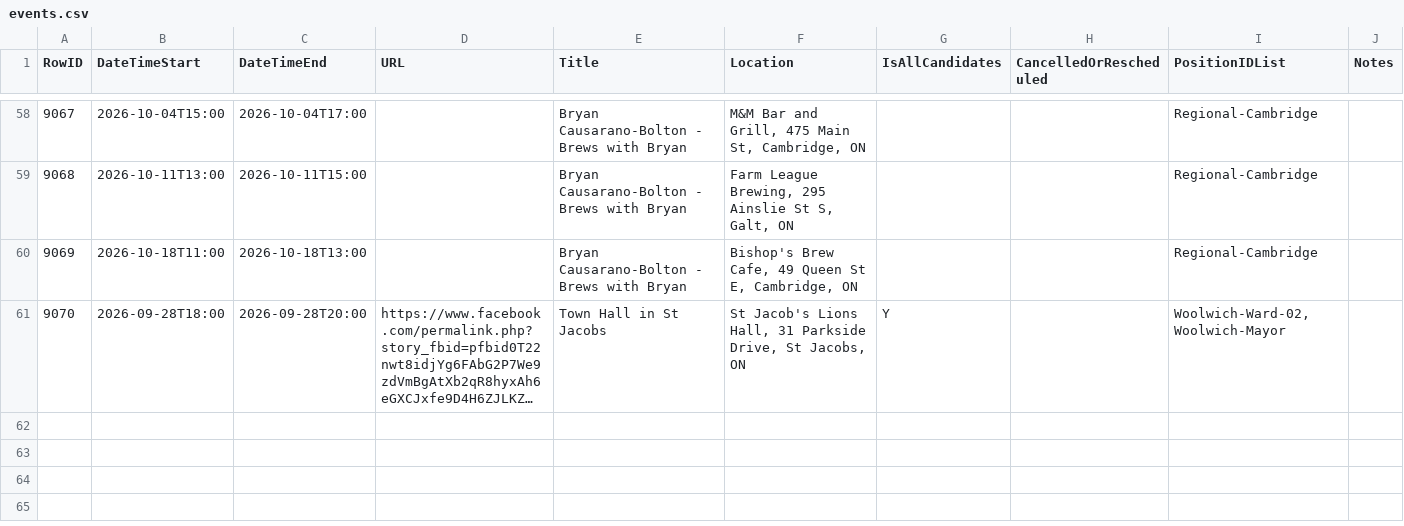
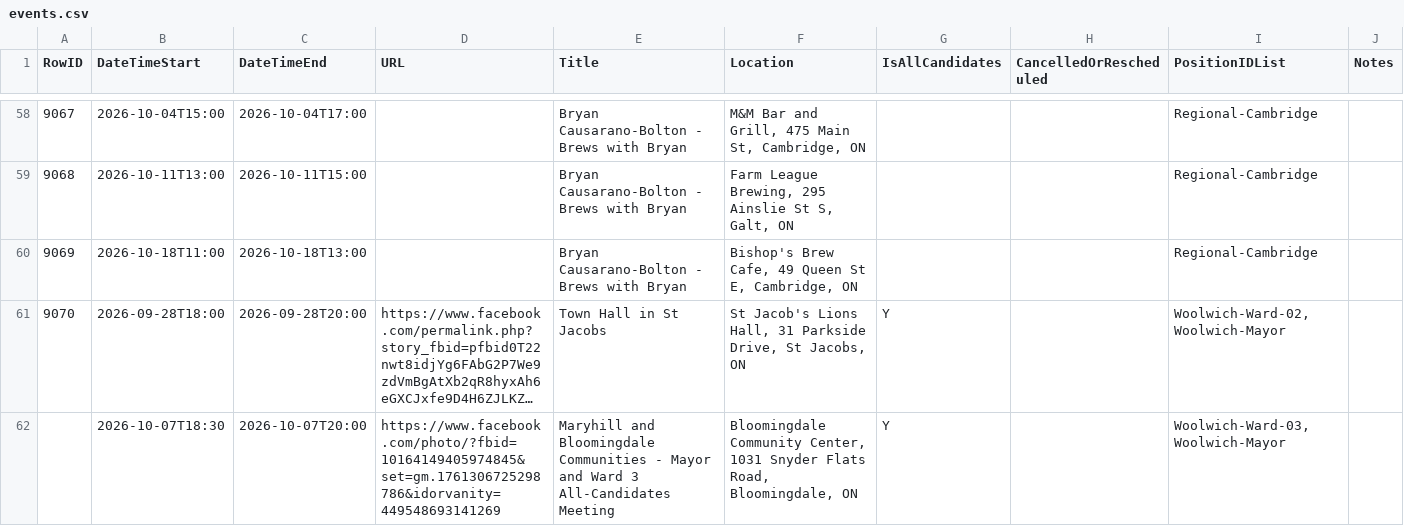
Before and after one commit to CivicTechWR/WRVotesMunicipal2026, a CSV file: docs/_data/sync/events.csv, drawn as a sheet; only a part is shown, gaps mark what is left out; long unchanged cells end in …; the diff names each change by its address in the sheet, - before the commit and + after, or states it on an @@ line.

Commit message:
Auto-commit: updated events.csv from Google Docs

```diff
--- a/docs/_data/sync/events.csv
+++ b/docs/_data/sync/events.csv
+row 62:  | 2026-10-07T18:30 | 2026-10-07T20:00 | https://www.facebook.com/photo/?fbid=10164149405974845&set=gm.1761306725298786&idorvanity=449548693141269 | Maryhill and Bloomingdale Communities - Mayor and Ward 3 All-Candidates Meeting | Bloomingdale Community Center, 1031 Snyder Flats Road, Bloomingdale, ON | Y |  | Woolwich-Ward-03, Woolwich-Mayor
```
